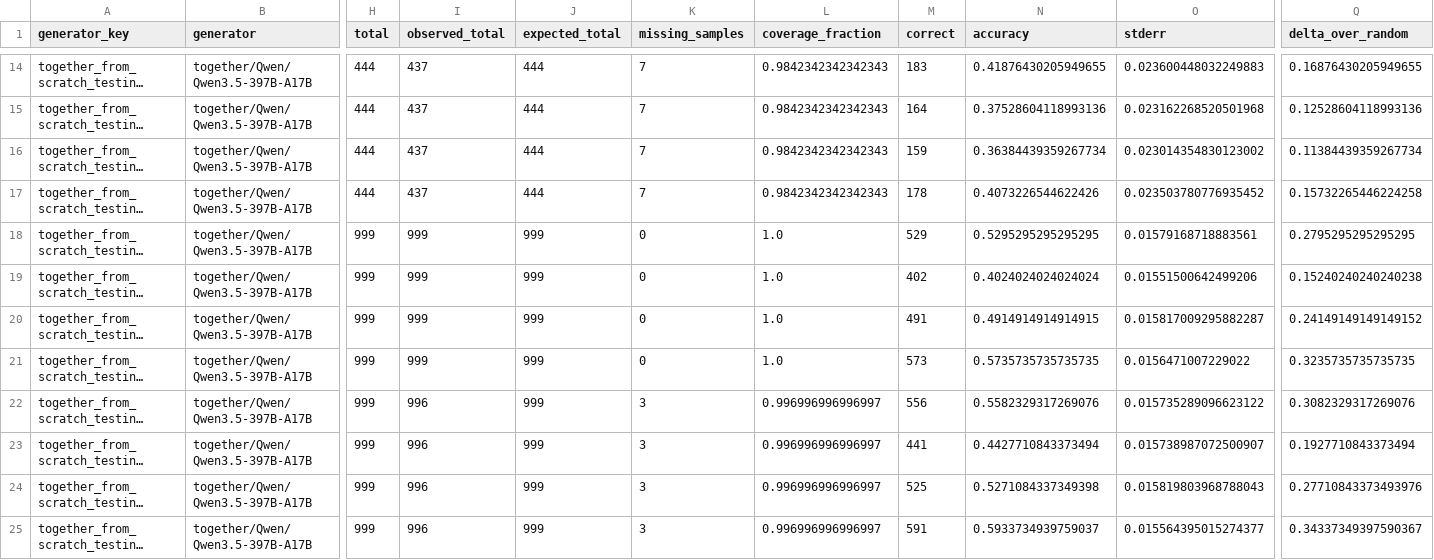
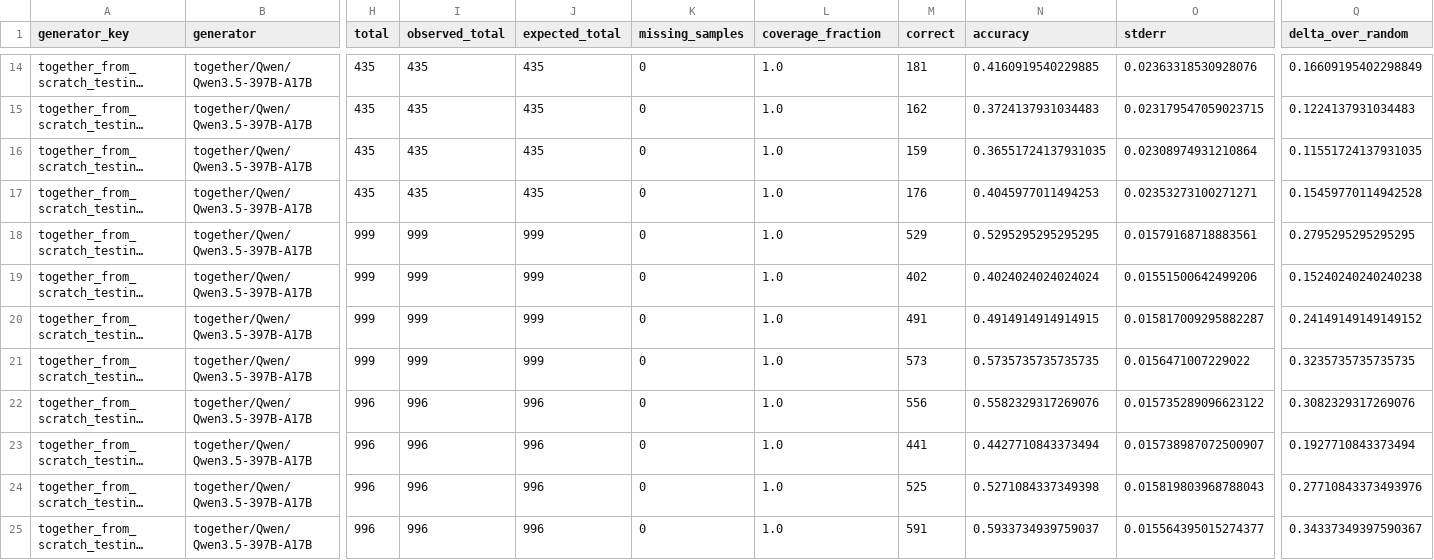
Before and after one commit to atreydesai/augmented-mcqa, a CSV file: results/final5_plots/tables/pairwise_together_from_scratch_testing_together_Qwen_Qwen3.5-397B-A17B_full_question_human_vs_model.csv, drawn as a sheet; only a part is shown, gaps mark what is left out; long unchanged cells end in …; the diff covers the shown part only; the diff names each change by its address in the sheet, - before the commit and + after, or states it on an @@ line.

```diff
--- a/results/final5_plots/tables/pairwise_together_from_scratch_testing_together_Qwen_Qwen3.5-397B-A17B_full_question_human_vs_model.csv
+++ b/results/final5_plots/tables/pairwise_together_from_scratch_testing_together_Qwen_Qwen3.5-397B-A17B_full_question_human_vs_model.csv
-H14:H17 (total): 444
+H14:H17 (total): 435
-I14:I17 (observed_total): 437
+I14:I17 (observed_total): 435
-J14:J17 (expected_total): 444
+J14:J17 (expected_total): 435
-K14:K17 (missing_samples): 7
+K14:K17 (missing_samples): 0
-L14:L17 (coverage_fraction): 0.9842342342342343
+L14:L17 (coverage_fraction): 1.0
-M14 (correct): 183
+M14 (correct): 181
-N14 (accuracy): 0.41876430205949655
+N14 (accuracy): 0.4160919540229885
-O14 (stderr): 0.023600448032249883
+O14 (stderr): 0.02363318530928076
-Q14 (delta_over_random): 0.16876430205949655
+Q14 (delta_over_random): 0.16609195402298849
-M15 (correct): 164
+M15 (correct): 162
-N15 (accuracy): 0.37528604118993136
+N15 (accuracy): 0.3724137931034483
-O15 (stderr): 0.023162268520501968
+O15 (stderr): 0.023179547059023715
-Q15 (delta_over_random): 0.12528604118993136
+Q15 (delta_over_random): 0.1224137931034483
-N16 (accuracy): 0.36384439359267734
+N16 (accuracy): 0.36551724137931035
-O16 (stderr): 0.023014354830123002
+O16 (stderr): 0.02308974931210864
-Q16 (delta_over_random): 0.11384439359267734
+Q16 (delta_over_random): 0.11551724137931035
-M17 (correct): 178
+M17 (correct): 176
-N17 (accuracy): 0.4073226544622426
+N17 (accuracy): 0.4045977011494253
-O17 (stderr): 0.023503780776935452
+O17 (stderr): 0.02353273100271271
-Q17 (delta_over_random): 0.15732265446224258
+Q17 (delta_over_random): 0.15459770114942528
-H22:H25 (total): 999
+H22:H25 (total): 996
-J22:J25 (expected_total): 999
+J22:J25 (expected_total): 996
-K22:K25 (missing_samples): 3
+K22:K25 (missing_samples): 0
-L22:L25 (coverage_fraction): 0.996996996996997
+L22:L25 (coverage_fraction): 1.0
```
Also changed, not shown: 66 edited cells elsewhere in this file, results/final5_plots/tables/augmented_mcqa_results_summary.csv, results/final5_plots/tables/pairwise_gen_gpt52_v2_openai_gpt-5.2-2025-12-11_full_question_augment_triplet.csv, 37 other files.
